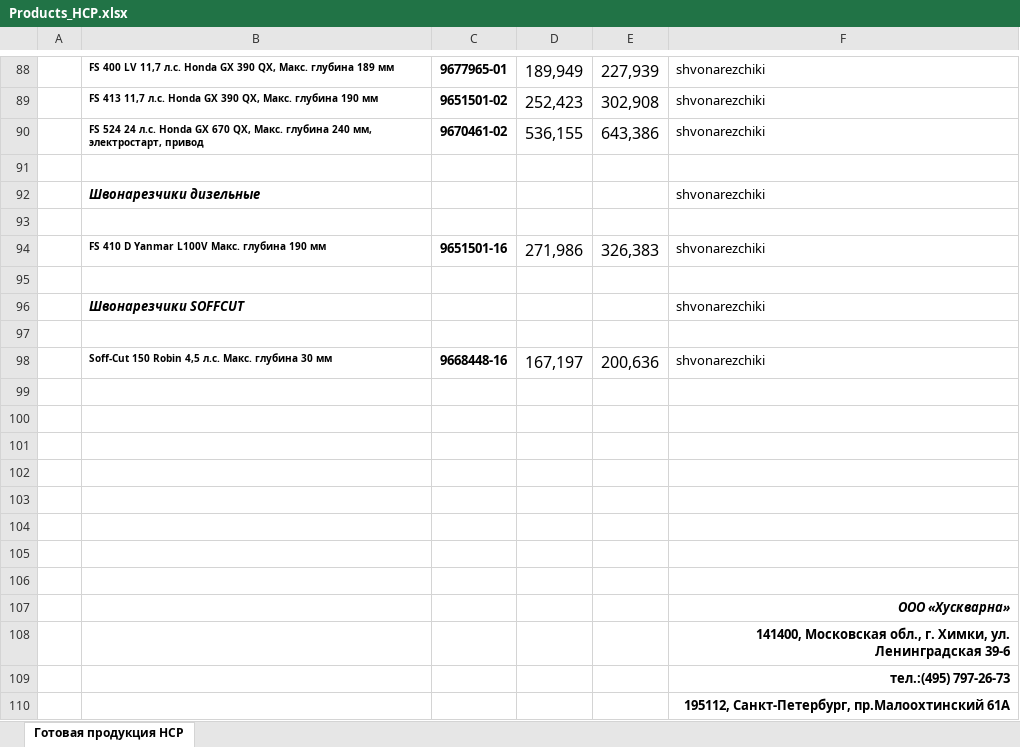
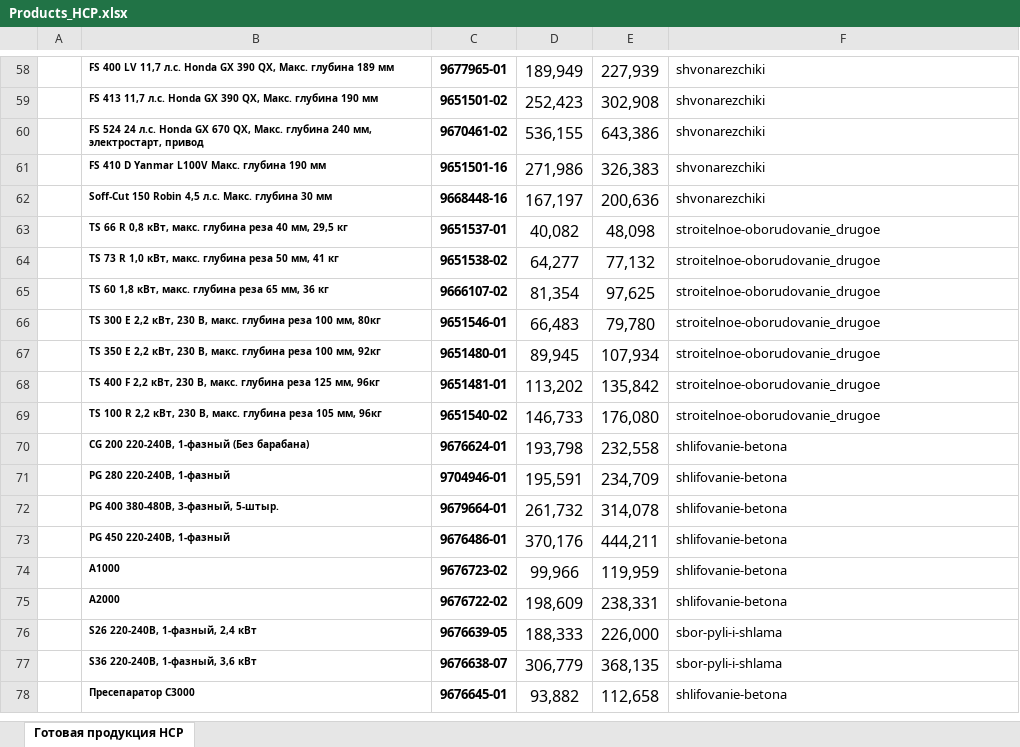
Before and after one commit to ogneyar/LeidtogiServer, an Excel workbook: server/prices/husqvarna/Products_HCP.xlsx, sheet Готовая продукция HCP, drawn as a sheet; only a part is shown, gaps mark what is left out; the shorter side is filled out with more unchanged rows; values as stored, in another font and other column widths than the file's, no borders; charts and pictures not drawn; the diff covers the shown part only; the diff names each change by its address in the sheet, - before the commit and + after, or states it on an @@ line.

```diff
--- a/server/prices/husqvarna/Products_HCP.xlsx (sheet Готовая продукция HCP)
+++ b/server/prices/husqvarna/Products_HCP.xlsx (sheet Готовая продукция HCP)
-row 91: (empty)
-row 92:  | Швонарезчики дизельные |  |  |  | shvonarezchiki
-row 93: (empty)
-row 95: (empty)
-row 96:  | Швонарезчики SOFFCUT |  |  |  | shvonarezchiki
-row 97: (empty)
-row 99: (empty)
-row 100: (empty)
-row 101: (empty)
-row 102: (empty)
-row 103: (empty)
-row 104: (empty)
-row 105: (empty)
-row 106: (empty)
-row 107:  |  |  |  |  | ООО «Хускварна»
-row 108:  |  |  |  |  | 141400, Московская обл., г. Химки, ул. Ленинградская 39-6
-row 109:  |  |  |  |  | тел.:(495) 797-26-73
-row 110:  |  |  |  |  | 195112, Санкт-Петербург, пр.Малоохтинский 61А
```
Also changed, not shown: 73 removed rows and 2 edited cells elsewhere in this sheet, formulas that keep their value, charts or pictures, server/prices/husqvarna/Accessories.xlsx, server/prices/husqvarna/Products_HU.xlsx.
